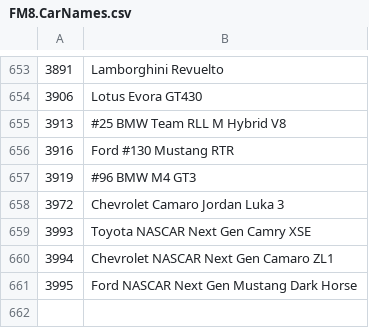
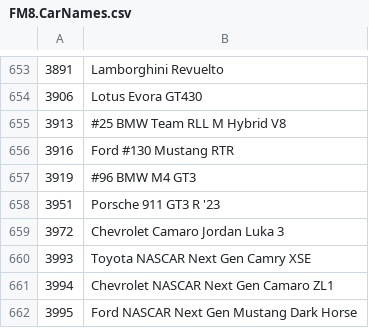
Before and after one commit to Forzurda/ForzaMotorsport2023CarIDs, a CSV file: FM8.CarNames.csv, drawn as a sheet; only a part is shown, gaps mark what is left out; the diff names each change by its address in the sheet, - before the commit and + after, or states it on an @@ line.

Commit message:
Update FM8.CarNames.csv
Added Car :
3951	Porsche 911 GT3 R '23

```diff
--- a/FM8.CarNames.csv
+++ b/FM8.CarNames.csv
+row 658: 3951 | Porsche 911 GT3 R '23
```
